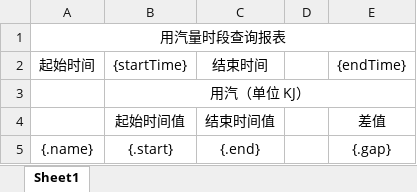
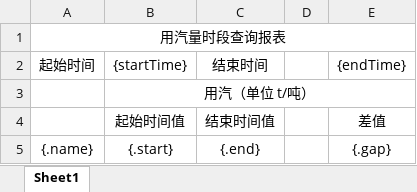
Before and after one commit to YueChengMinJie/lazzen-hec-service, an Excel workbook: lazzen-hec-service-server/src/main/resources/template/gas.xlsx, sheet Sheet1, drawn as a sheet; values as stored, in another font and other column widths than the file's, no borders; the diff names each change by its address in the sheet, - before the commit and + after, or states it on an @@ line.

Commit message:
feat: 11号新需求.

```diff
--- a/lazzen-hec-service-server/src/main/resources/template/gas.xlsx (sheet Sheet1)
+++ b/lazzen-hec-service-server/src/main/resources/template/gas.xlsx (sheet Sheet1)
-B3 ({startTime}): 用汽（单位 KJ）
+B3 ({startTime}): 用汽（单位 t/吨）
```
